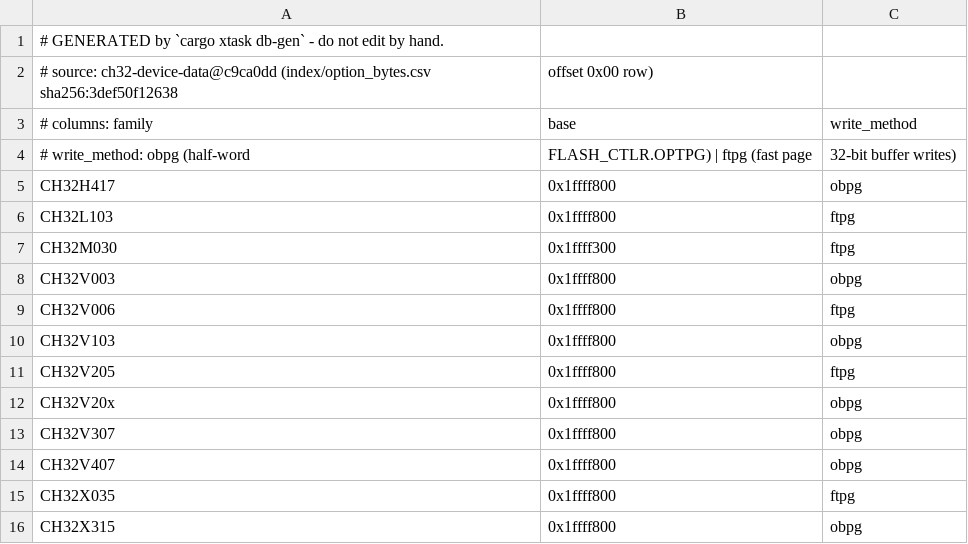
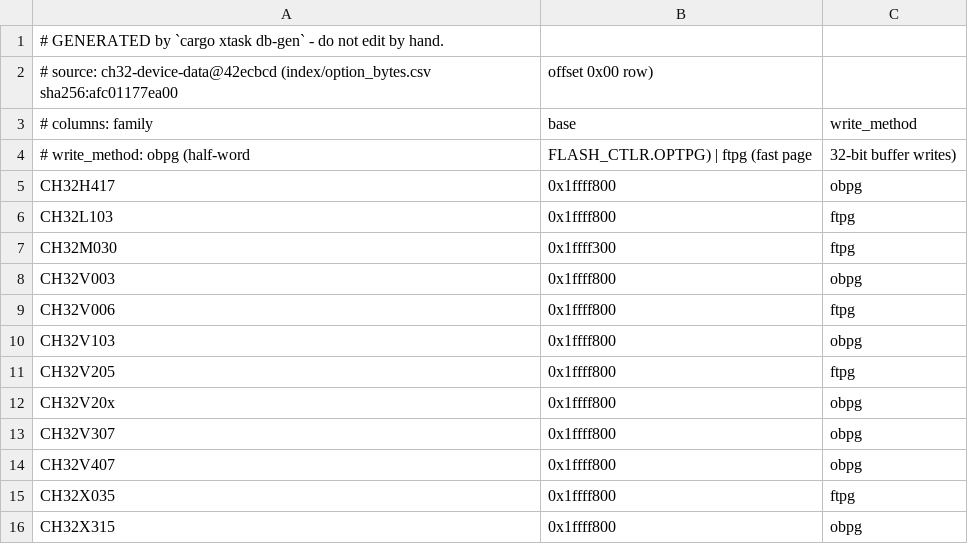
Before and after one commit to ch32-riscv-ug/ch32rv, a CSV file: crates/target/generated/option_bytes.csv, drawn as a sheet.

```diff
--- a/crates/target/generated/option_bytes.csv
+++ b/crates/target/generated/option_bytes.csv
@@ -1,3 +1,3 @@
 # GENERATED by `cargo xtask db-gen` - do not edit by hand.
-# source: ch32-device-data@c9ca0dd (index/option_bytes.csv sha256:3def50f12638, offset 0x00 row)
+# source: ch32-device-data@42ecbcd (index/option_bytes.csv sha256:afc01177ea00, offset 0x00 row)
 # columns: family,base,write_method
```
Also changed, not shown: crates/target/generated/debug_wiring.csv, crates/target/generated/esig.csv, 11 other files.
